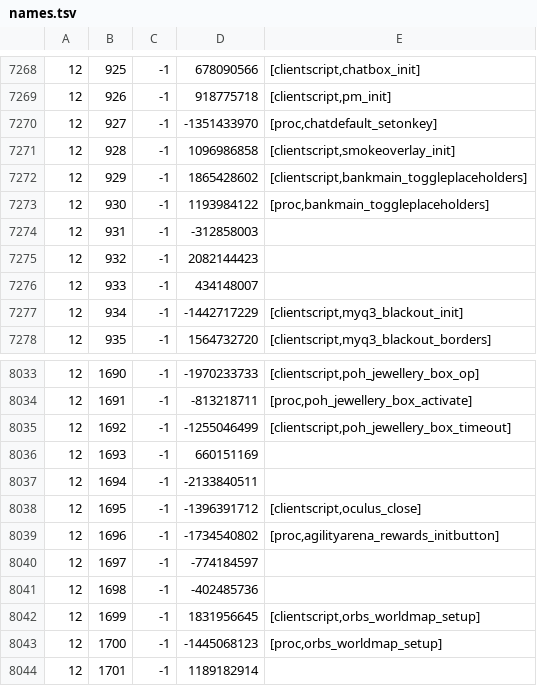
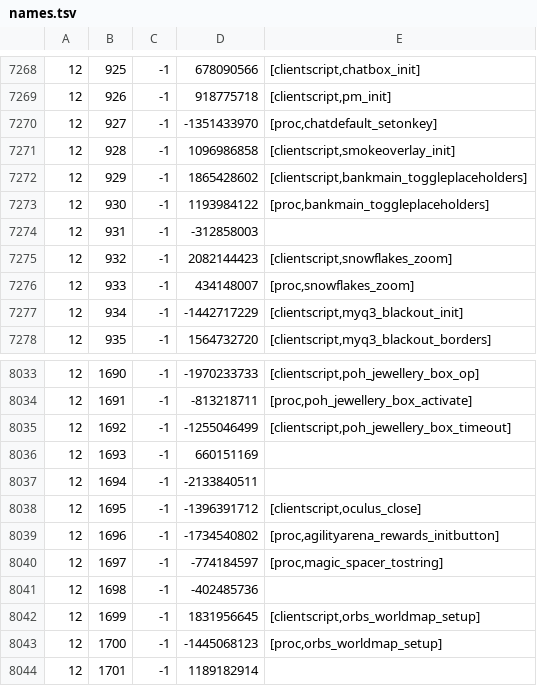
Before and after one commit to RuneStar/cache-names, a TSV file: names.tsv, drawn as a sheet; only a part is shown, gaps mark what is left out.

```diff
--- a/names.tsv
+++ b/names.tsv
@@ -7274,4 +7274,4 @@
 12	931	-1	-312858003	
-12	932	-1	2082144423	
-12	933	-1	434148007	
+12	932	-1	2082144423	[clientscript,snowflakes_zoom]
+12	933	-1	434148007	[proc,snowflakes_zoom]
 12	934	-1	-1442717229	[clientscript,myq3_blackout_init]
@@ -8039,3 +8039,3 @@
 12	1696	-1	-1734540802	[proc,agilityarena_rewards_initbutton]
-12	1697	-1	-774184597	
+12	1697	-1	-774184597	[proc,magic_spacer_tostring]
 12	1698	-1	-402485736	
```
Also changed, not shown: individual-names.tsv.
